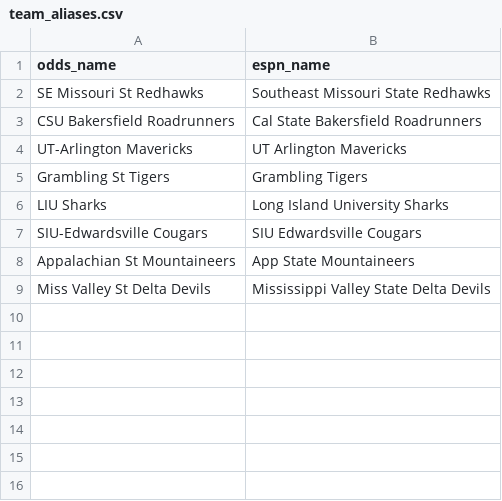
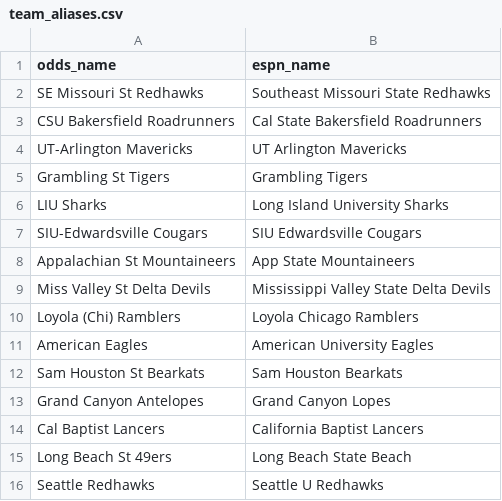
Before and after one commit to jlwin1995-alt/CBB, a CSV file: data/raw/team_aliases.csv, drawn as a sheet; the diff names each change by its address in the sheet, - before the commit and + after, or states it on an @@ line.

```diff
--- a/data/raw/team_aliases.csv
+++ b/data/raw/team_aliases.csv
+row 10: Loyola (Chi) Ramblers | Loyola Chicago Ramblers
+row 11: American Eagles | American University Eagles
+row 12: Sam Houston St Bearkats | Sam Houston Bearkats
+row 13: Grand Canyon Antelopes | Grand Canyon Lopes
+row 14: Cal Baptist Lancers | California Baptist Lancers
+row 15: Long Beach St 49ers | Long Beach State Beach
+row 16: Seattle Redhawks | Seattle U Redhawks
```
